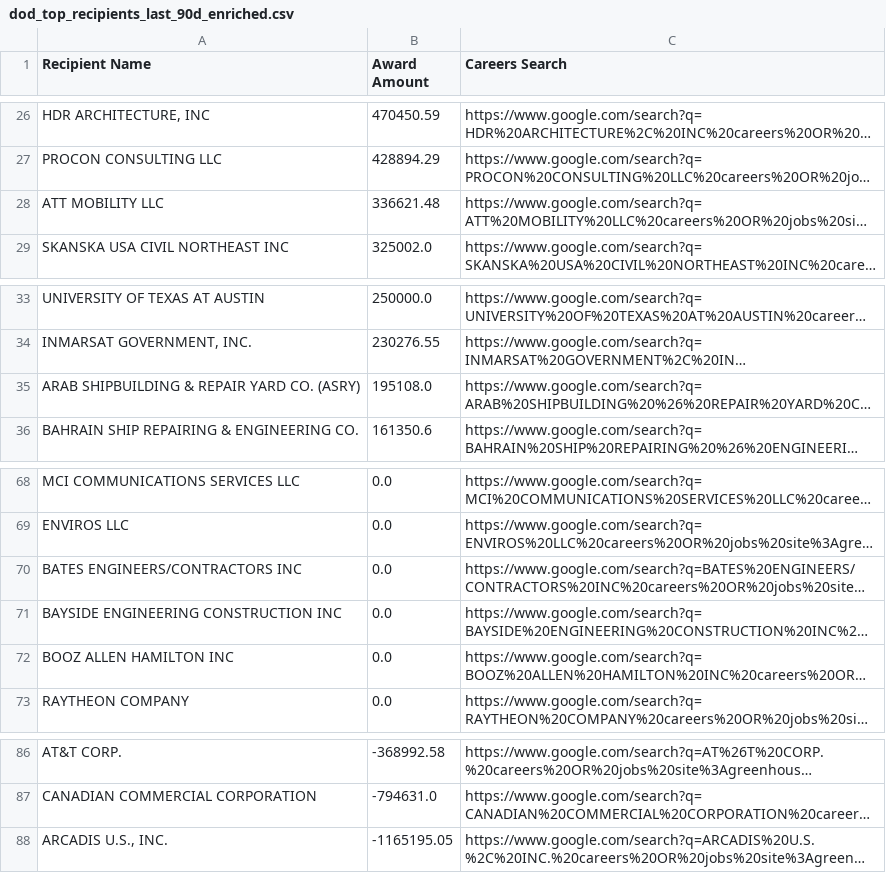
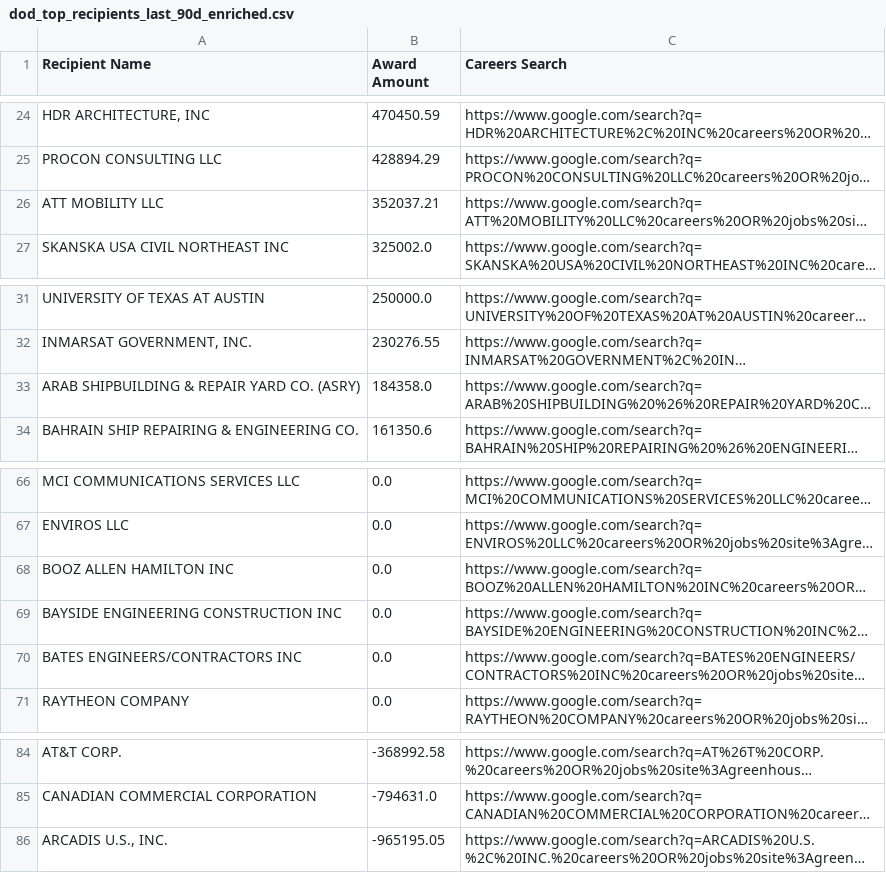
Before and after one commit to feldmangn/nih-awards-tracker, a CSV file: data/dod_top_recipients_last_90d_enriched.csv, drawn as a sheet; only a part is shown, gaps mark what is left out; long unchanged cells end in …; addresses are those after the commit; the diff covers the shown part only; the diff names each change by its address in the sheet, - before the commit and + after, or states it on an @@ line.

```diff
--- a/data/dod_top_recipients_last_90d_enriched.csv
+++ b/data/dod_top_recipients_last_90d_enriched.csv
-B26 (Award Amount): 336621.48
+B26 (Award Amount): 352037.21
-B33 (Award Amount): 195108.0
+B33 (Award Amount): 184358.0
@@ row 72 moved to row 68: BOOZ ALLEN HAMILTON INC @@
@@ row 71 moved to row 69: BAYSIDE ENGINEERING CONSTRUCTION INC @@
-B86 (Award Amount): -1165195.05
+B86 (Award Amount): -965195.05
```
Also changed, not shown: 2 added rows and 4 removed rows elsewhere in this file, data/cms_awards_last_90d.csv, data/dod_awards_last_90d.csv, 24 other files.
